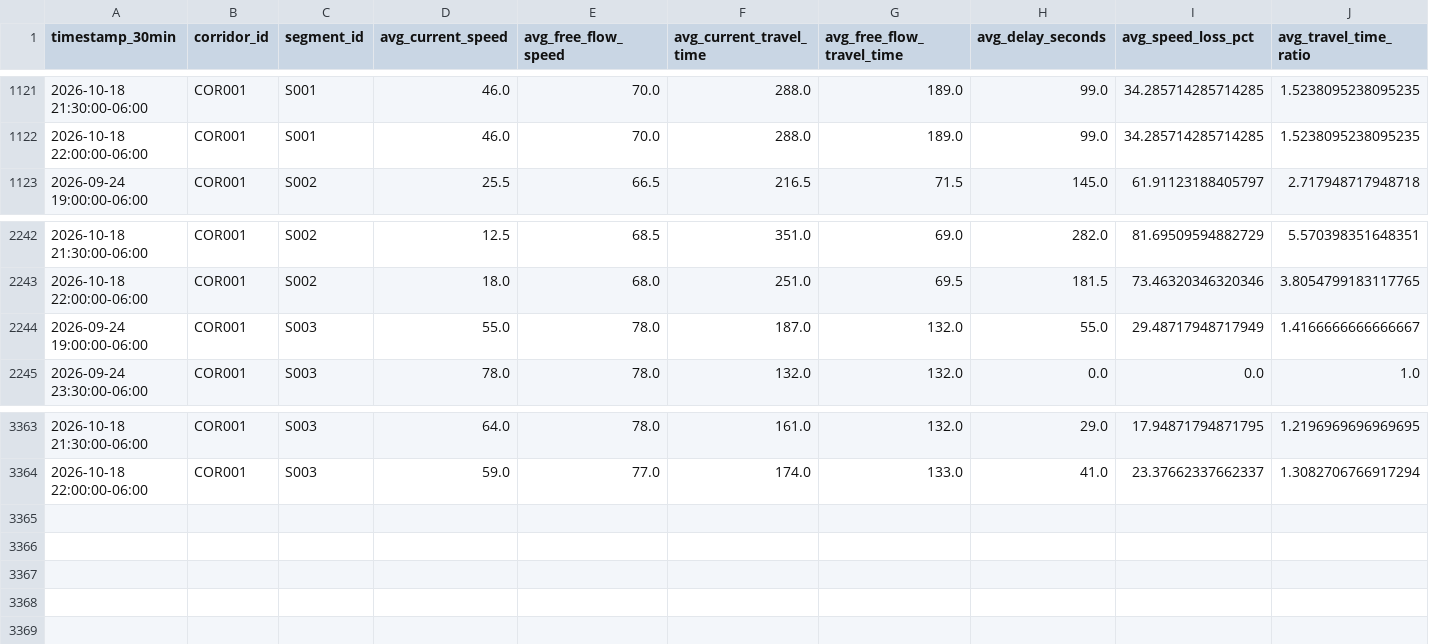
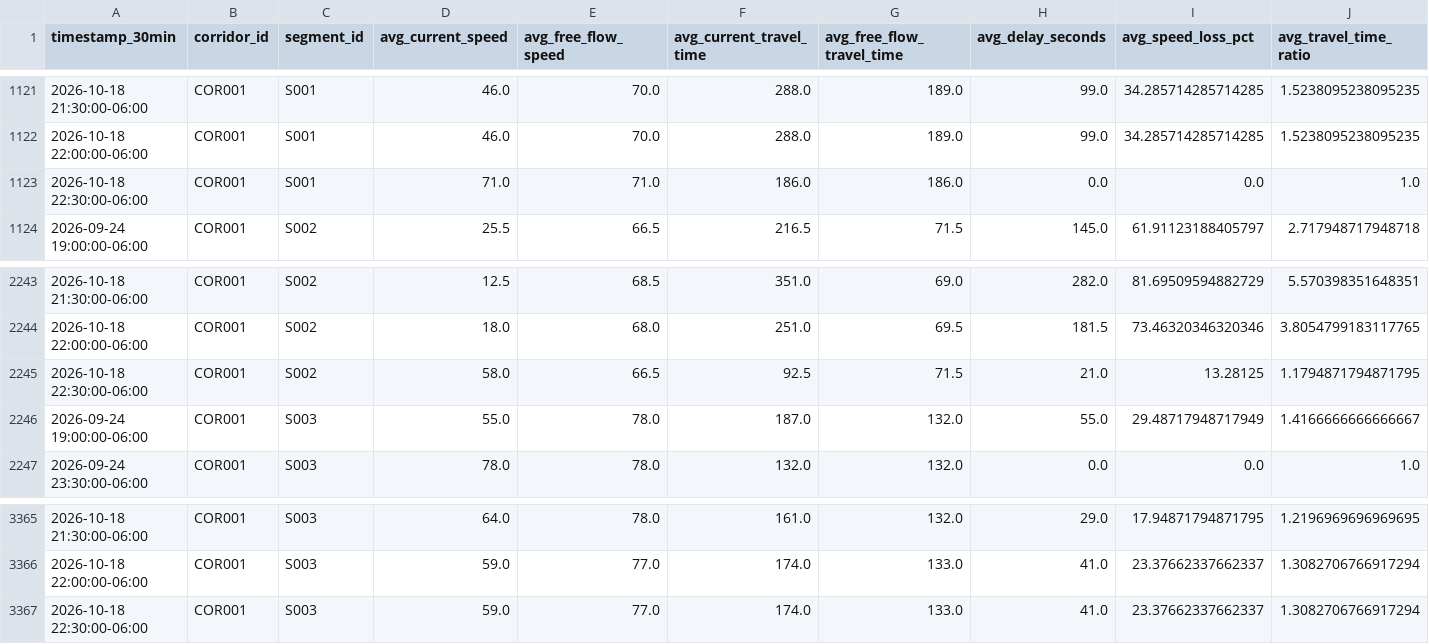
Before and after one commit to Git-Dante-22/Pachuca-Mobility, a CSV file: data/gold/traffic/gold_traffic_30min_segment.csv, drawn as a sheet; only a part is shown, gaps mark what is left out; rows hold the shown columns only; the diff names each change by its address in the sheet, - before the commit and + after, or states it on an @@ line.

```diff
--- a/data/gold/traffic/gold_traffic_30min_segment.csv
+++ b/data/gold/traffic/gold_traffic_30min_segment.csv
+row 1123: 2026-10-18 22:30:00-06:00 | COR001 | S001 | 71.0 | 71.0 | 186.0 | 186.0 | 0.0 | 0.0 | 1.0
+row 2245: 2026-10-18 22:30:00-06:00 | COR001 | S002 | 58.0 | 66.5 | 92.5 | 71.5 | 21.0 | 13.28125 | 1.1794871794871795
+row 3367: 2026-10-18 22:30:00-06:00 | COR001 | S003 | 59.0 | 77.0 | 174.0 | 133.0 | 41.0 | 23.37662337662337 | 1.3082706766917294
```
Also changed, not shown: data/gold/traffic/gold_traffic_30min_monitor.csv, 1 other file.
